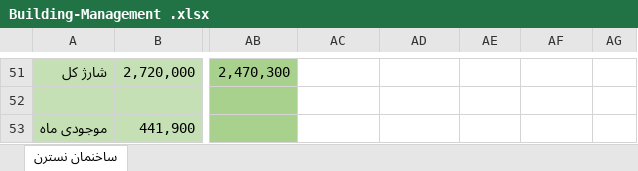
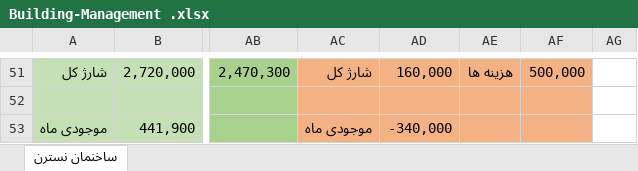
Before and after one commit to alizadeh-mohsen/Buikding-Management, an Excel workbook: Building-Management .xlsx, sheet ساخنمان نسترن, drawn as a sheet; only a part is shown, gaps mark what is left out; values as stored, in another font and other column widths than the file's, no borders; the diff covers the shown part only; the diff names each change by its address in the sheet, - before the commit and + after, or states it on an @@ line.

```diff
--- a/Building-Management .xlsx (sheet ساخنمان نسترن)
+++ b/Building-Management .xlsx (sheet ساخنمان نسترن)
-AC51:AF53 fill: none
+AC51:AF53 fill: #F4B183
-AC51: (empty)
+AC51: شارژ کل
-AD51: (empty)
+AD51: 160,000
-AE51: (empty)
+AE51: هزینه ها
-AF51: (empty)
+AF51: 500,000
-AC53: (empty)
+AC53: موجودی ماه
-AD53: (empty)
+AD53: -340,000
```
Also changed, not shown: 28 edited cells, cell formats and merged cells elsewhere in this sheet.
